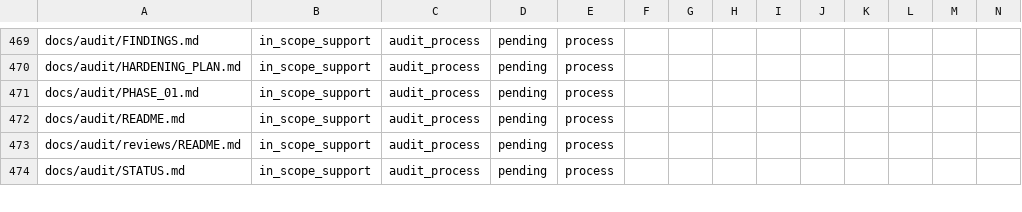
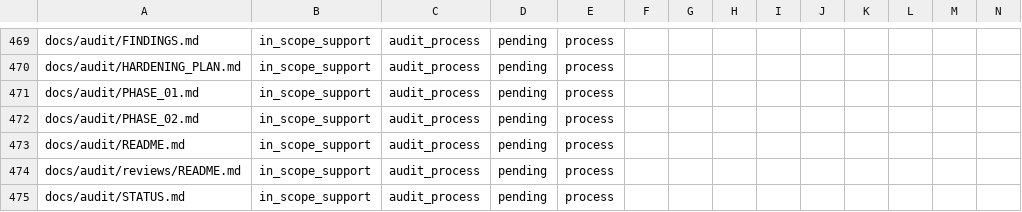
Before and after one commit to ladnir/temp-cat-blst, a CSV file: docs/audit/FILE_MANIFEST.csv, drawn as a sheet; only a part is shown, gaps mark what is left out.

Commit message:
record phase two audit evidence

```diff
--- a/docs/audit/FILE_MANIFEST.csv
+++ b/docs/audit/FILE_MANIFEST.csv
@@ -471,2 +471,3 @@
 "docs/audit/PHASE_01.md","in_scope_support","audit_process","pending","process","","","","","","","","",""
+"docs/audit/PHASE_02.md","in_scope_support","audit_process","pending","process","","","","","","","","",""
 "docs/audit/README.md","in_scope_support","audit_process","pending","process","","","","","","","","",""
```
Also changed, not shown: 6 other files.
